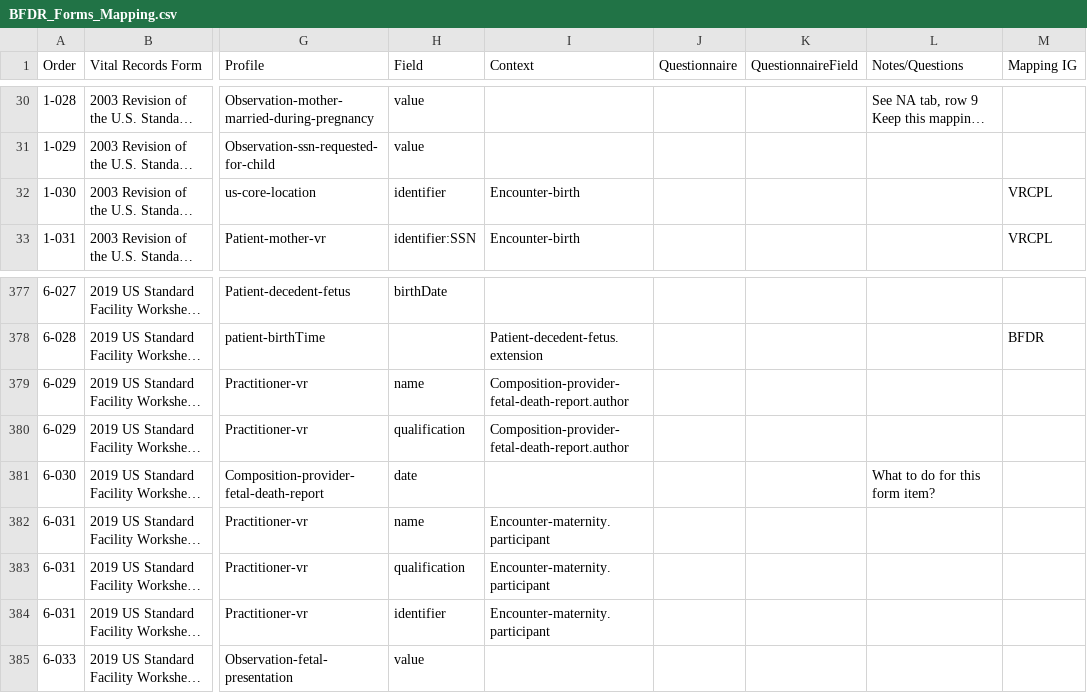
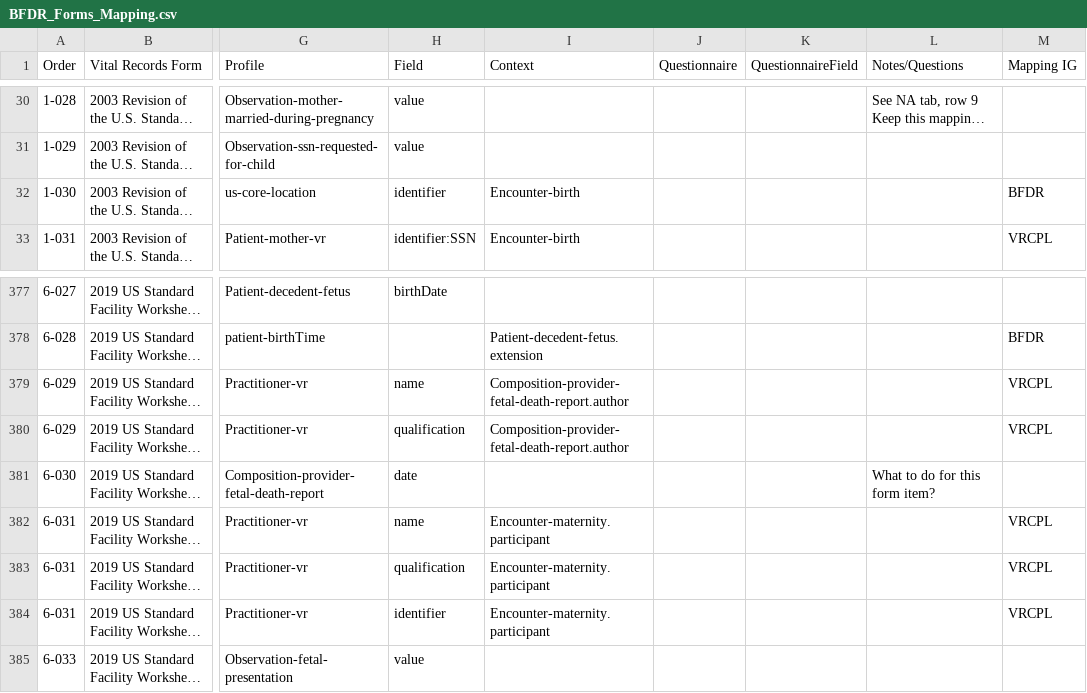
Before and after one commit to HL7/fhir-bfdr, a CSV file: input/mapping/BFDR_Forms_Mapping.csv, drawn as a sheet; only a part is shown, gaps mark what is left out; long unchanged cells end in …; the diff names each change by its address in the sheet, - before the commit and + after, or states it on an @@ line.

```diff
--- a/input/mapping/BFDR_Forms_Mapping.csv
+++ b/input/mapping/BFDR_Forms_Mapping.csv
-M32 (Mapping IG): VRCPL
+M32 (Mapping IG): BFDR
-M379:M380 (Mapping IG): (empty)
+M379:M380 (Mapping IG): VRCPL
-M382:M384 (Mapping IG): (empty)
+M382:M384 (Mapping IG): VRCPL
```
Also changed, not shown: 4 other files.
